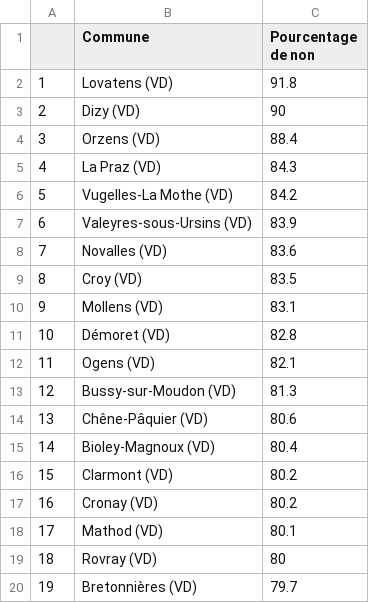
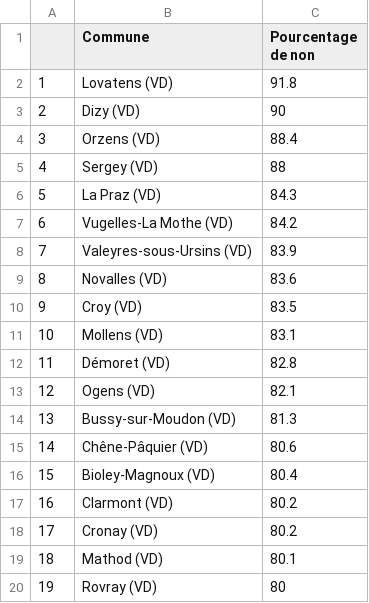
Before and after one commit to awp-finanznachrichten/lena_maerz2021, a CSV file: Tableaux/indo_flop_fr.csv, drawn as a sheet; only a part is shown; the diff covers the shown part only.

```diff
--- a/Tableaux/indo_flop_fr.csv
+++ b/Tableaux/indo_flop_fr.csv
@@ -4,17 +4,17 @@
 "3","Orzens (VD)",88.4
-"4","La Praz (VD)",84.3
-"5","Vugelles-La Mothe (VD)",84.2
-"6","Valeyres-sous-Ursins (VD)",83.9
-"7","Novalles (VD)",83.6
-"8","Croy (VD)",83.5
-"9","Mollens (VD)",83.1
-"10","Démoret (VD)",82.8
-"11","Ogens (VD)",82.1
-"12","Bussy-sur-Moudon (VD)",81.3
-"13","Chêne-Pâquier (VD)",80.6
-"14","Bioley-Magnoux (VD)",80.4
-"15","Clarmont (VD)",80.2
-"16","Cronay (VD)",80.2
-"17","Mathod (VD)",80.1
-"18","Rovray (VD)",80
-"19","Bretonnières (VD)",79.7
+"4","Sergey (VD)",88
+"5","La Praz (VD)",84.3
+"6","Vugelles-La Mothe (VD)",84.2
+"7","Valeyres-sous-Ursins (VD)",83.9
+"8","Novalles (VD)",83.6
+"9","Croy (VD)",83.5
+"10","Mollens (VD)",83.1
+"11","Démoret (VD)",82.8
+"12","Ogens (VD)",82.1
+"13","Bussy-sur-Moudon (VD)",81.3
+"14","Chêne-Pâquier (VD)",80.6
+"15","Bioley-Magnoux (VD)",80.4
+"16","Clarmont (VD)",80.2
+"17","Cronay (VD)",80.2
+"18","Mathod (VD)",80.1
+"19","Rovray (VD)",80
```
Also changed, not shown: 62 edited cells elsewhere in this file, Tableaux/indo_flop_de.csv, Tableaux/indo_flop_it.csv, 3 other files.
